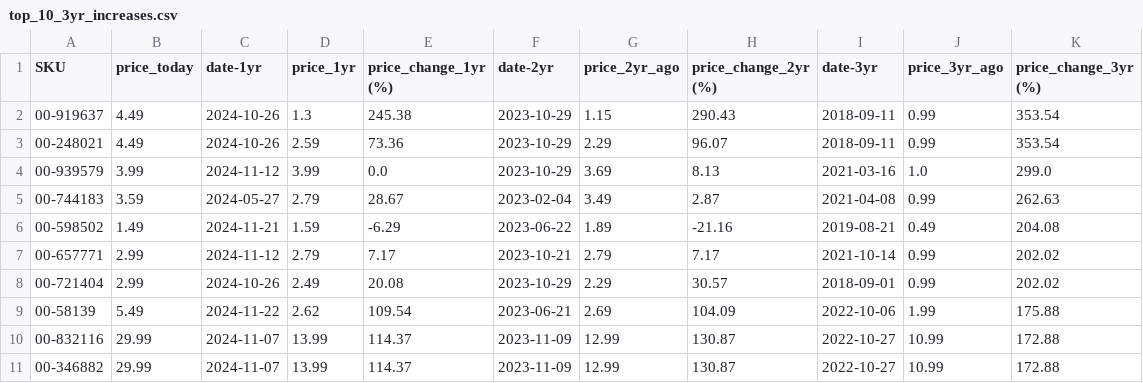
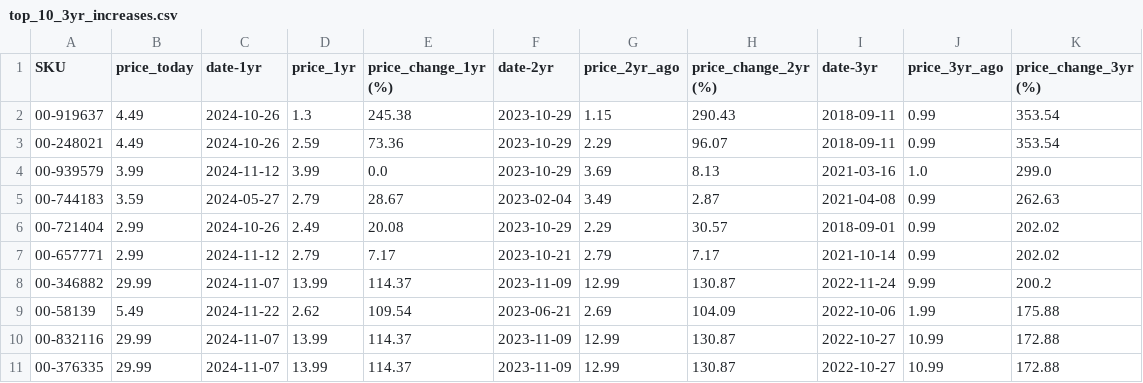
Before and after one commit to ultralazr/billatracker, a CSV file: analysis/top_10_3yr_increases.csv, drawn as a sheet.

```diff
--- a/analysis/top_10_3yr_increases.csv
+++ b/analysis/top_10_3yr_increases.csv
@@ -5,7 +5,7 @@ SKU,price_today,date-1yr,price_1yr,price_change_1yr (%),date-2yr,price_2yr_ago,p
 00-744183,3.59,2024-05-27,2.79,28.67,2023-02-04,3.49,2.87,2021-04-08,0.99,262.63
-00-598502,1.49,2024-11-21,1.59,-6.29,2023-06-22,1.89,-21.16,2019-08-21,0.49,204.08
+00-721404,2.99,2024-10-26,2.49,20.08,2023-10-29,2.29,30.57,2018-09-01,0.99,202.02
 00-657771,2.99,2024-11-12,2.79,7.17,2023-10-21,2.79,7.17,2021-10-14,0.99,202.02
-00-721404,2.99,2024-10-26,2.49,20.08,2023-10-29,2.29,30.57,2018-09-01,0.99,202.02
+00-346882,29.99,2024-11-07,13.99,114.37,2023-11-09,12.99,130.87,2022-11-24,9.99,200.2
 00-58139,5.49,2024-11-22,2.62,109.54,2023-06-21,2.69,104.09,2022-10-06,1.99,175.88
 00-832116,29.99,2024-11-07,13.99,114.37,2023-11-09,12.99,130.87,2022-10-27,10.99,172.88
-00-346882,29.99,2024-11-07,13.99,114.37,2023-11-09,12.99,130.87,2022-10-27,10.99,172.88
+00-376335,29.99,2024-11-07,13.99,114.37,2023-11-09,12.99,130.87,2022-10-27,10.99,172.88
```
Also changed, not shown: analysis/price_analysis.csv, analysis/top_10_1yr_increases.csv, 17 other files.
